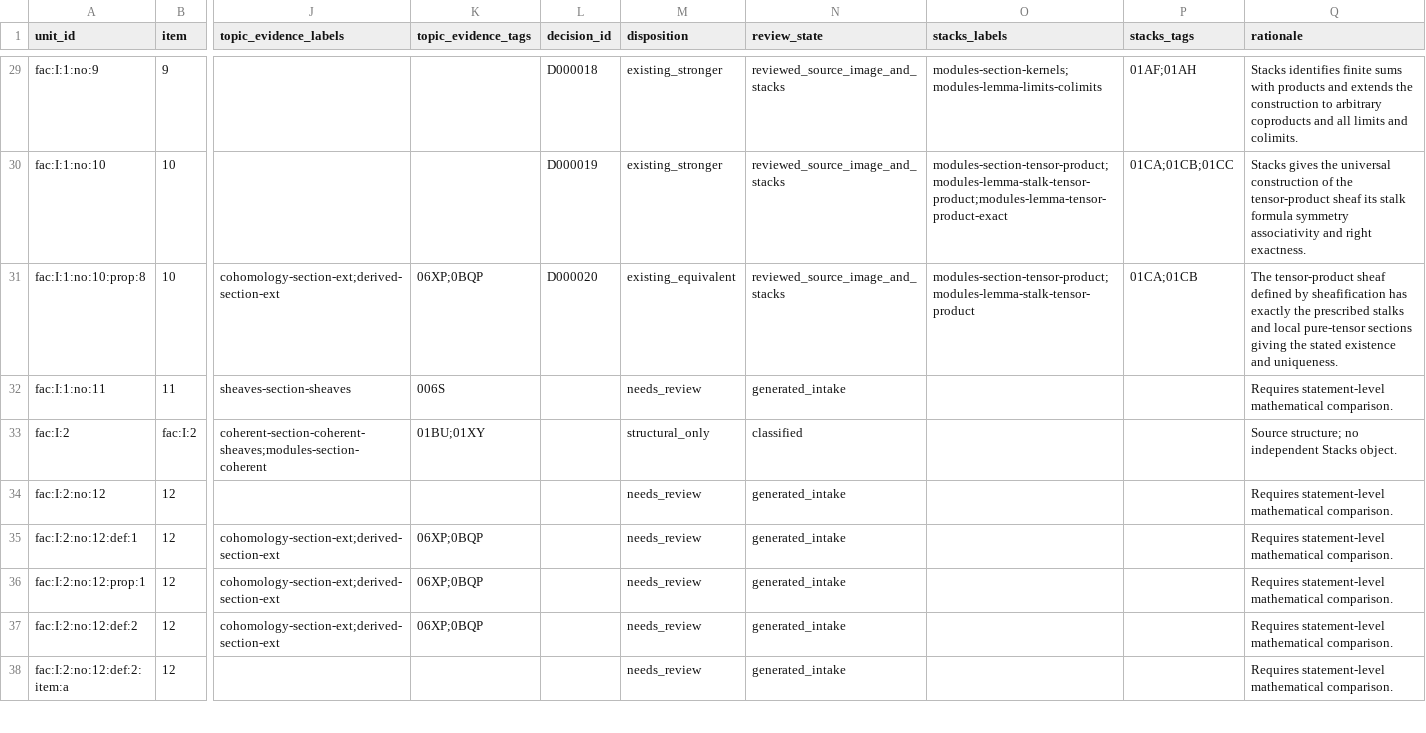
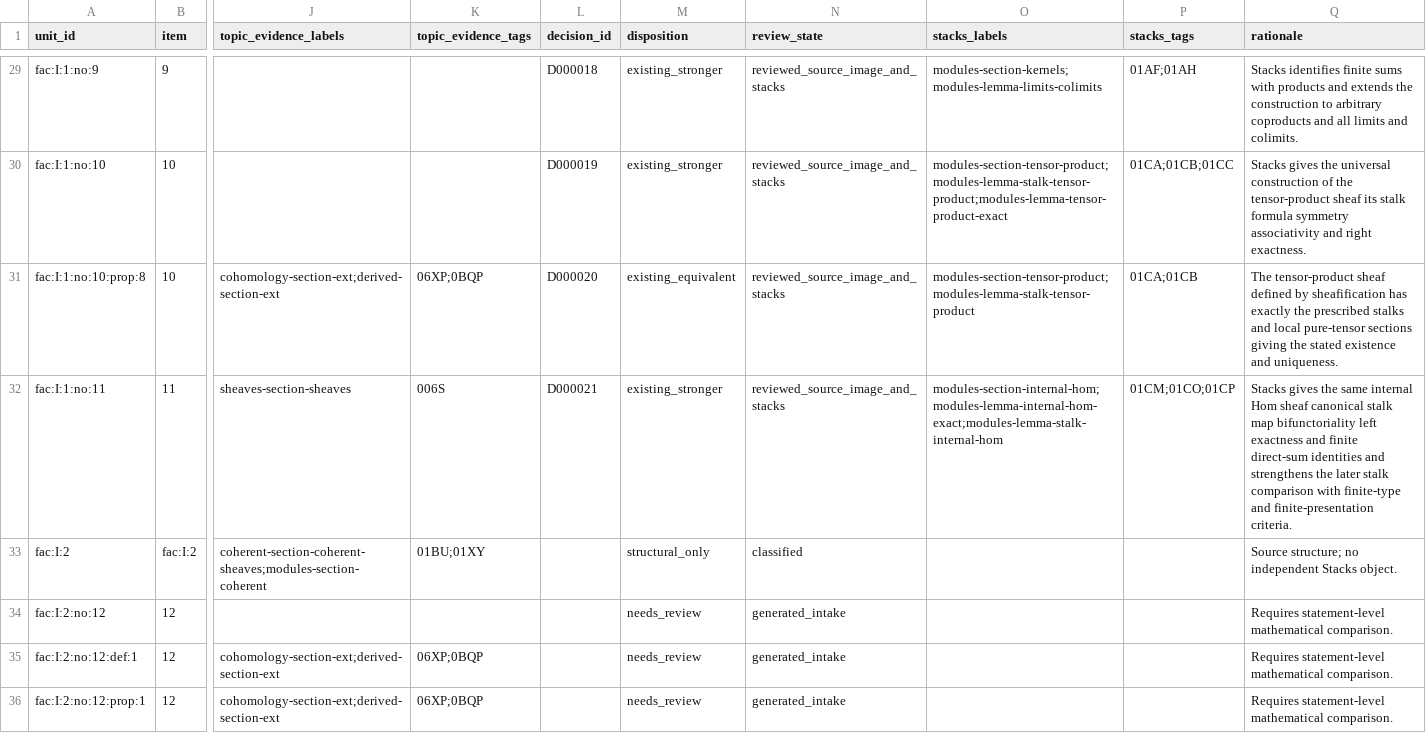
Before and after one commit to KokunoYumeto/stacks-english-ai-edition, a CSV file: fac/map.csv, drawn as a sheet; only a part is shown, gaps mark what is left out; the shorter side is filled out with more unchanged rows; the diff names each change by its address in the sheet, - before the commit and + after, or states it on an @@ line.

Commit message:
FAC: map internal Hom section

```diff
--- a/fac/map.csv
+++ b/fac/map.csv
-L32 (decision_id): (empty)
+L32 (decision_id): D000021
-M32 (disposition): needs_review
+M32 (disposition): existing_stronger
-N32 (review_state): generated_intake
+N32 (review_state): reviewed_source_image_and_stacks
-O32 (stacks_labels): (empty)
+O32 (stacks_labels): modules-section-internal-hom;modules-lemma-internal-hom-exact;modules-lemma-stalk-internal-hom
-P32 (stacks_tags): (empty)
+P32 (stacks_tags): 01CM;01CO;01CP
-Q32 (rationale): Requires statement-level mathematical comparison.
+Q32 (rationale): Stacks gives the same internal Hom sheaf canonical stalk map bifunctoriality left exactness and finite direct-sum identities and strengthens the later stalk comparison with finite-type and finite-presentation criteria.
```
Also changed, not shown: fac/dec.csv, fac/tcand.csv, 7 other files.
